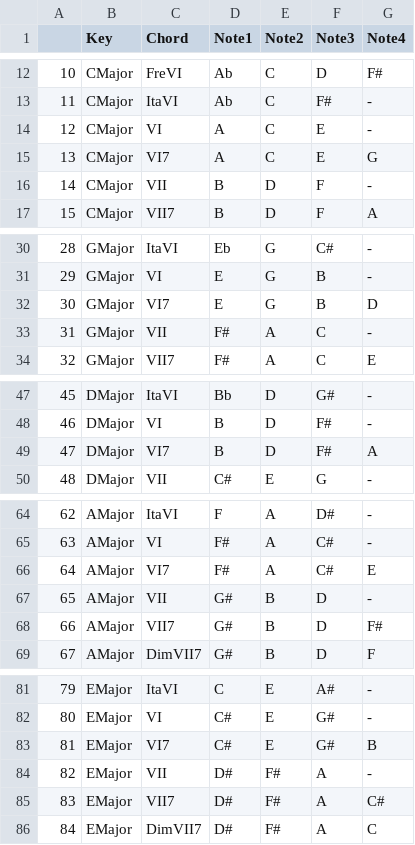
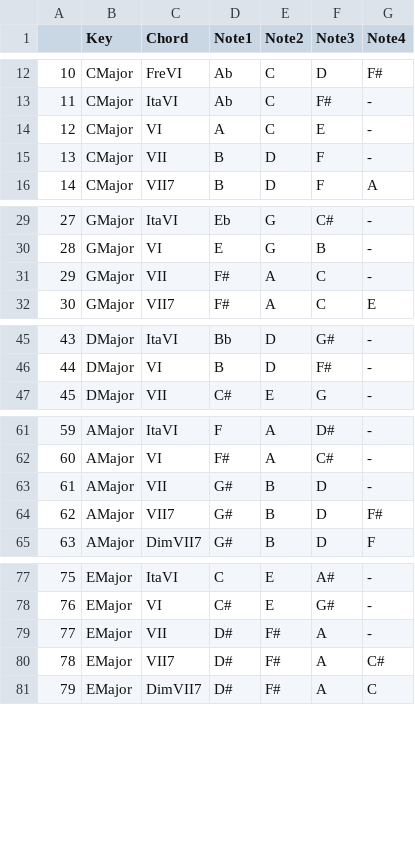
Before and after one commit to tpmmthomas/fyp-chord-identification, a CSV file: results/chordToNoteResult.csv, drawn as a sheet; only a part is shown, gaps mark what is left out; removed rows and columns are numbered as before the commit, all else as after; the diff covers the shown part only; the diff names each change by its address in the sheet, - before the commit and + after, or states it on an @@ line.

Commit message:
remove VI7 chord

```diff
--- a/results/chordToNoteResult.csv
+++ b/results/chordToNoteResult.csv
-row 15: 13 | CMajor | VI7 | A | C | E | G
@@ column A renumbered from row 15 down @@
-row 32: 30 | GMajor | VI7 | E | G | B | D
-row 49: 47 | DMajor | VI7 | B | D | F# | A
-row 66: 64 | AMajor | VI7 | F# | A | C# | E
-row 83: 81 | EMajor | VI7 | C# | E | G# | B
```
Also changed, not shown: 7 removed rows elsewhere in this file, 8 other files.
